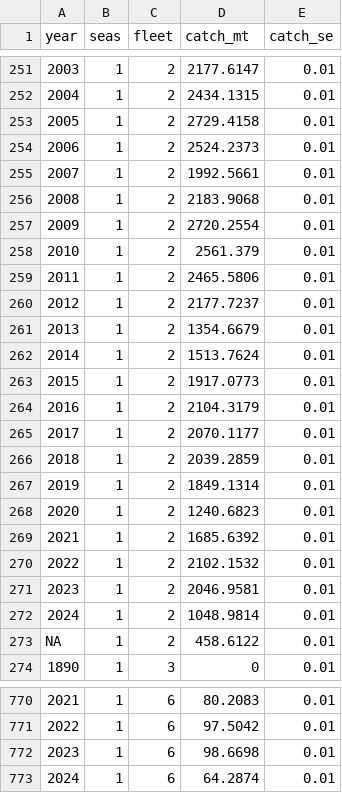
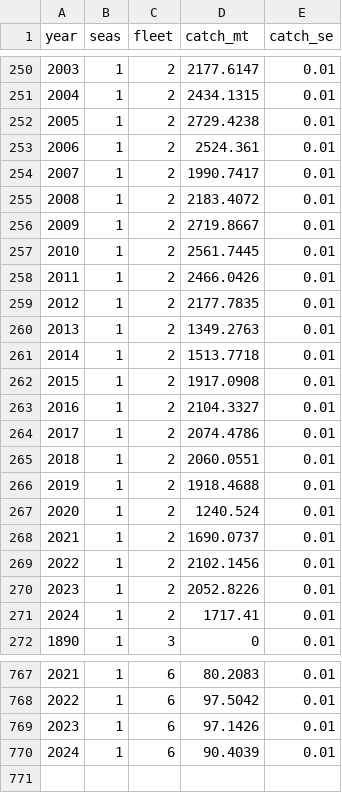
Before and after one commit to pfmc-assessments/sablefish_2025, a CSV file: data-processed/data_commercial_catch_area.csv, drawn as a sheet; only a part is shown, gaps mark what is left out; removed rows and columns are numbered as before the commit, all else as after; the diff covers the shown part only; the diff names each change by its address in the sheet, - before the commit and + after, or states it on an @@ line.

Commit message:
update catch data
add processed file for expansions

```diff
--- a/data-processed/data_commercial_catch_area.csv
+++ b/data-processed/data_commercial_catch_area.csv
-D252 (catch_mt): 2729.4158
+D252 (catch_mt): 2729.4238
-D253 (catch_mt): 2524.2373
+D253 (catch_mt): 2524.361
-D254 (catch_mt): 1992.5661
+D254 (catch_mt): 1990.7417
-D255 (catch_mt): 2183.9068
+D255 (catch_mt): 2183.4072
-D256 (catch_mt): 2720.2554
+D256 (catch_mt): 2719.8667
-D257 (catch_mt): 2561.379
+D257 (catch_mt): 2561.7445
-D258 (catch_mt): 2465.5806
+D258 (catch_mt): 2466.0426
-D259 (catch_mt): 2177.7237
+D259 (catch_mt): 2177.7835
-D260 (catch_mt): 1354.6679
+D260 (catch_mt): 1349.2763
-D261 (catch_mt): 1513.7624
+D261 (catch_mt): 1513.7718
-D262 (catch_mt): 1917.0773
+D262 (catch_mt): 1917.0908
-D263 (catch_mt): 2104.3179
+D263 (catch_mt): 2104.3327
-D264 (catch_mt): 2070.1177
+D264 (catch_mt): 2074.4786
-D265 (catch_mt): 2039.2859
+D265 (catch_mt): 2060.0551
-D266 (catch_mt): 1849.1314
+D266 (catch_mt): 1918.4688
-D267 (catch_mt): 1240.6823
+D267 (catch_mt): 1240.524
-D268 (catch_mt): 1685.6392
+D268 (catch_mt): 1690.0737
-D269 (catch_mt): 2102.1532
+D269 (catch_mt): 2102.1456
-D270 (catch_mt): 2046.9581
+D270 (catch_mt): 2052.8226
-D271 (catch_mt): 1048.9814
+D271 (catch_mt): 1717.41
-row 273: NA | 1 | 2 | 458.6122 | 0.01
-D769 (catch_mt): 98.6698
+D769 (catch_mt): 97.1426
-D770 (catch_mt): 64.2874
+D770 (catch_mt): 90.4039
```
Also changed, not shown: 2 removed rows and 86 edited cells elsewhere in this file, data-processed/data_commercial_catch_cw.csv, 3 other files.
